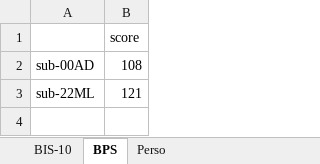
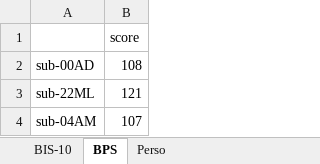
Before and after one commit to ArtyDy/psych, an Excel workbook: scales.xlsx, sheet BPS, drawn as a sheet; values as stored, in another font and other column widths than the file's, no borders; the diff names each change by its address in the sheet, - before the commit and + after, or states it on an @@ line.

```diff
--- a/scales.xlsx (sheet BPS)
+++ b/scales.xlsx (sheet BPS)
+row 4: sub-04AM | 107
```
Also changed, not shown: sheet Perso, sheet BIS-10, 9 other files.
